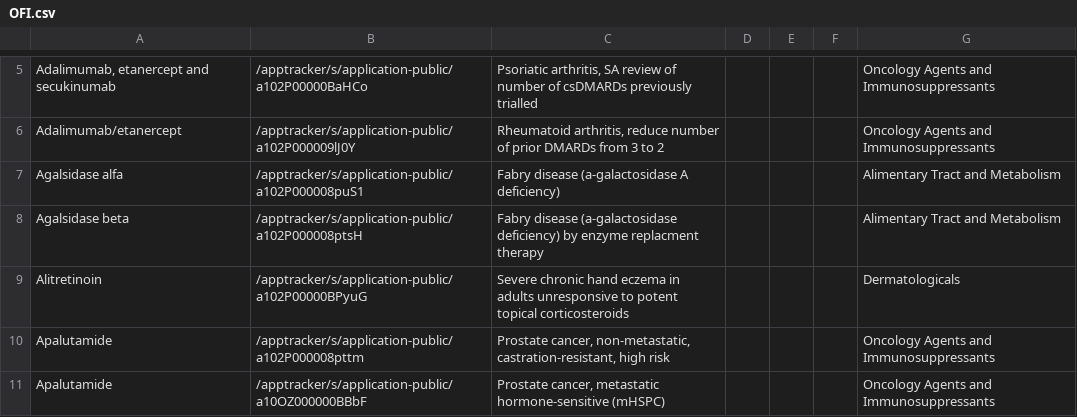
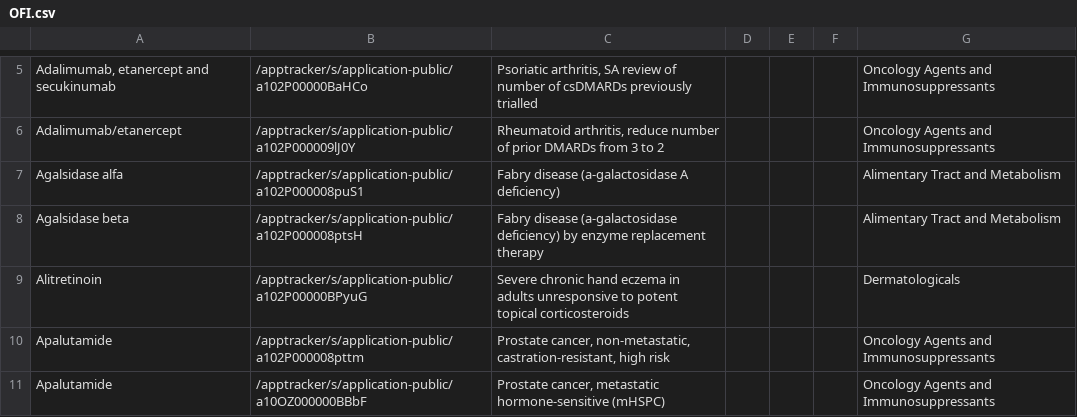
Before and after one commit to UoA-eResearch/pharmac, a CSV file: OFI.csv, drawn as a sheet; only a part is shown, gaps mark what is left out.

```diff
--- a/OFI.csv
+++ b/OFI.csv
@@ -7,3 +7,3 @@ Adalimumab/etanercept,/apptracker/s/application-public/a102P000009lJ0Y,"Rheumato
 Agalsidase alfa,/apptracker/s/application-public/a102P000008puS1,Fabry disease (a-galactosidase A deficiency),,,,Alimentary Tract and Metabolism
-Agalsidase beta,/apptracker/s/application-public/a102P000008ptsH,Fabry disease (a-galactosidase deficiency) by enzyme replacment therapy,,,,Alimentary Tract and Metabolism
+Agalsidase beta,/apptracker/s/application-public/a102P000008ptsH,Fabry disease (a-galactosidase deficiency) by enzyme replacement therapy,,,,Alimentary Tract and Metabolism
 Alitretinoin,/apptracker/s/application-public/a102P00000BPyuG,Severe chronic hand eczema in adults unresponsive to potent topical corticosteroids,,,,Dermatologicals
```
